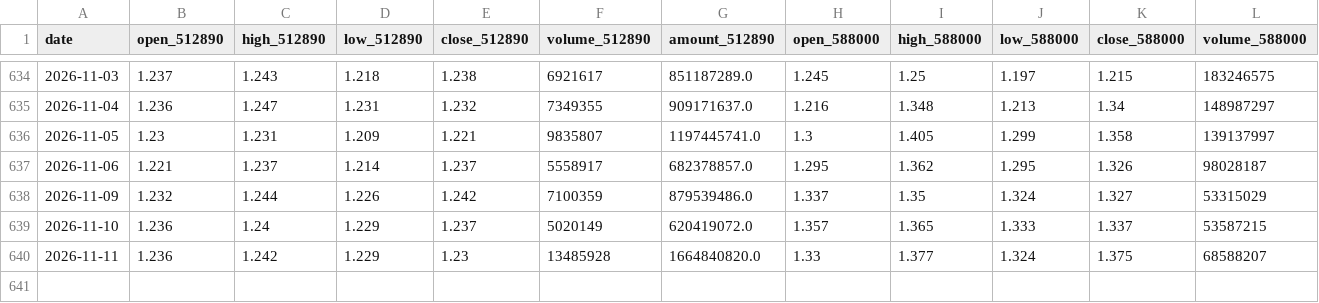
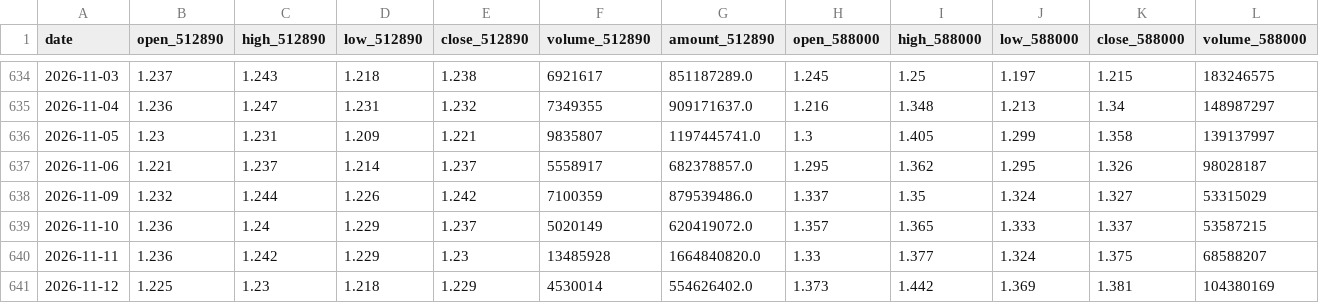
Before and after one commit to AmineSeRaFimmm/512890-dividend-rotation-pwa, a CSV file: data/live_prices.csv, drawn as a sheet; only a part is shown, gaps mark what is left out; rows hold the shown columns only; the diff names each change by its address in the sheet, - before the commit and + after, or states it on an @@ line.

```diff
--- a/data/live_prices.csv
+++ b/data/live_prices.csv
+row 641: 2026-11-12 | 1.225 | 1.23 | 1.218 | 1.229 | 4530014 | 554626402.0 | 1.373 | 1.442 | 1.369 | 1.381 | 104380169
```
Also changed, not shown: data/signal_history.csv, 3 other files.
